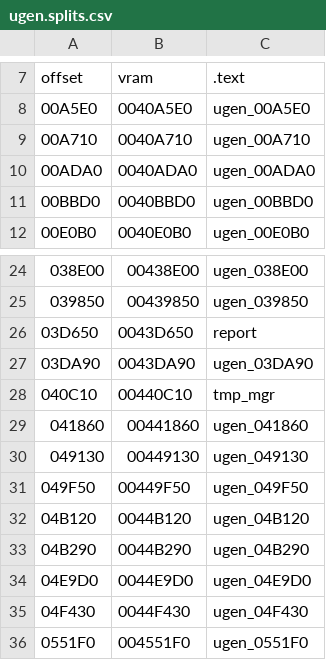
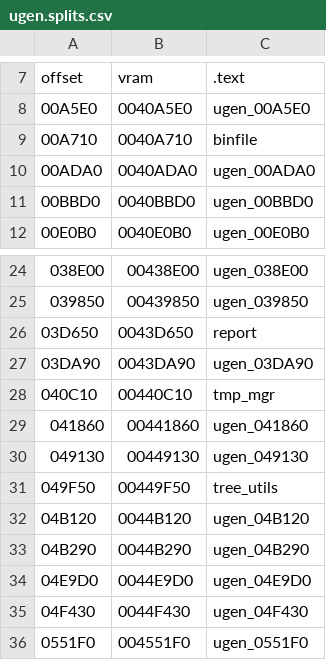
Before and after one commit to decompals/ido-matching-decomp, a CSV file: symbols/7.1/ugen.splits.csv, drawn as a sheet; only a part is shown, gaps mark what is left out.

Commit message:
Match binfile.c in ugen (#18)
* Update README.md

* Set up the repo to compile pascal files

* Decompile report.p and most functions of tmp_mgr.p

* Decompile binfile.c

* Style change

* Remove unnecessary comments in binfile.c

```diff
--- a/symbols/7.1/ugen.splits.csv
+++ b/symbols/7.1/ugen.splits.csv
@@ -8,3 +8,3 @@ offset,vram,.text
 00A5E0,0040A5E0,ugen_00A5E0
-00A710,0040A710,ugen_00A710
+00A710,0040A710,binfile
 00ADA0,0040ADA0,ugen_00ADA0
@@ -30,3 +30,3 @@ offset,vram,.text
 049130,00449130,ugen_049130
-049F50,00449F50,ugen_049F50
+049F50,00449F50,tree_utils
 04B120,0044B120,ugen_04B120
```
Also changed, not shown: 3 other files.
